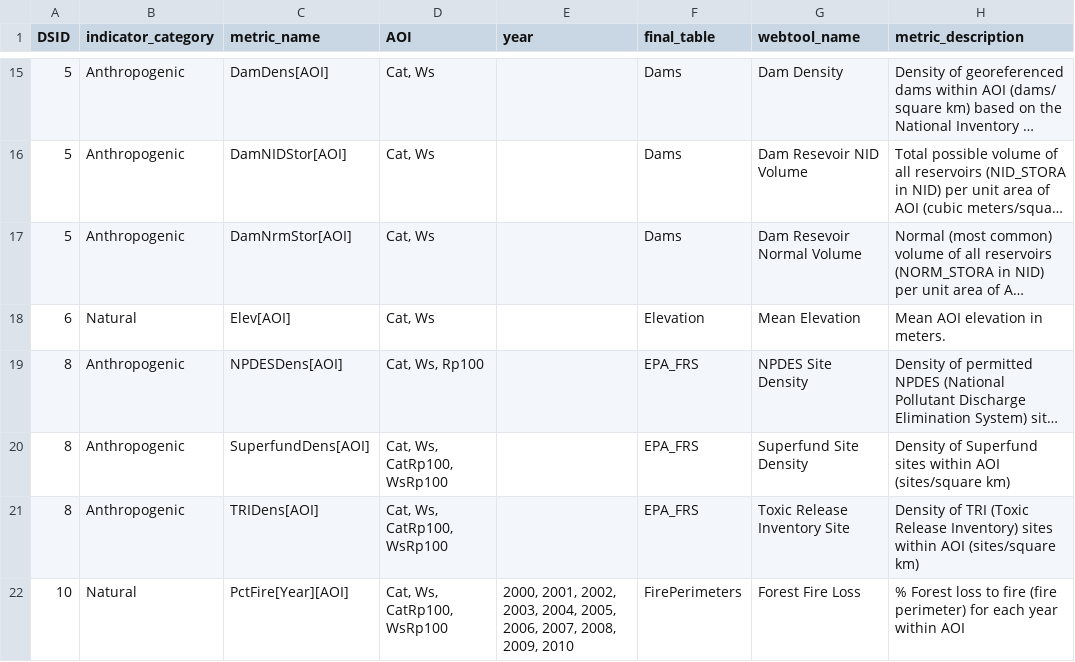
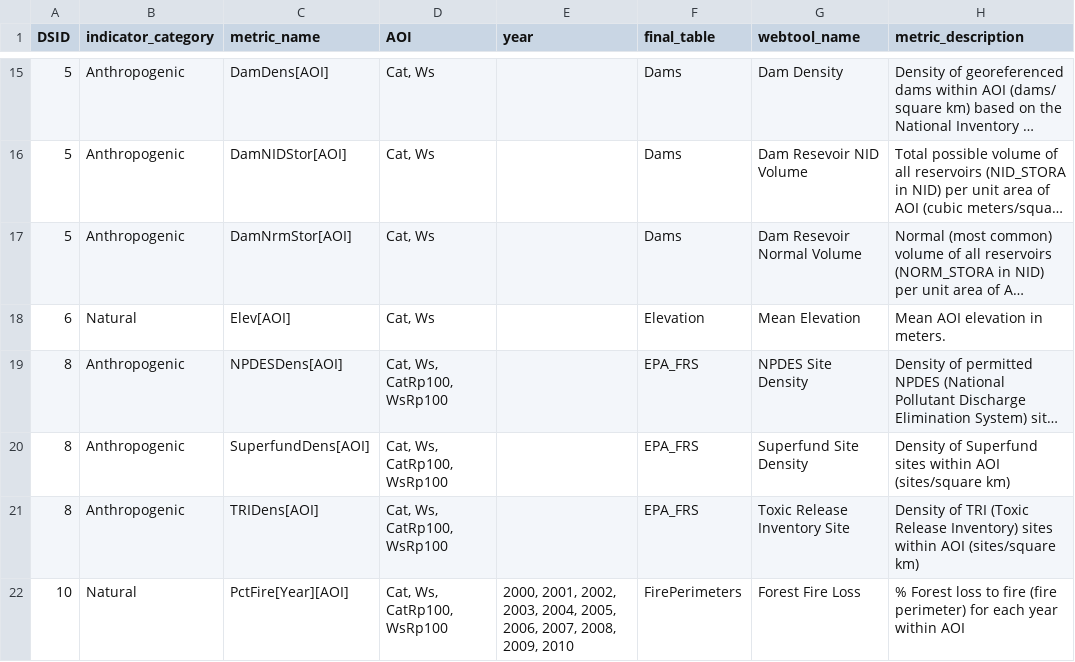
Before and after one commit to USEPA/StreamCat, a CSV file: StreamCatMetrics.csv, drawn as a sheet; only a part is shown, gaps mark what is left out; long unchanged cells end in …; the diff names each change by its address in the sheet, - before the commit and + after, or states it on an @@ line.

Commit message:
StreamCatMetrics.csv update

```diff
--- a/StreamCatMetrics.csv
+++ b/StreamCatMetrics.csv
-D19 (AOI): Cat, Ws, Rp100
+D19 (AOI): Cat, Ws, CatRp100, WsRp100
```
